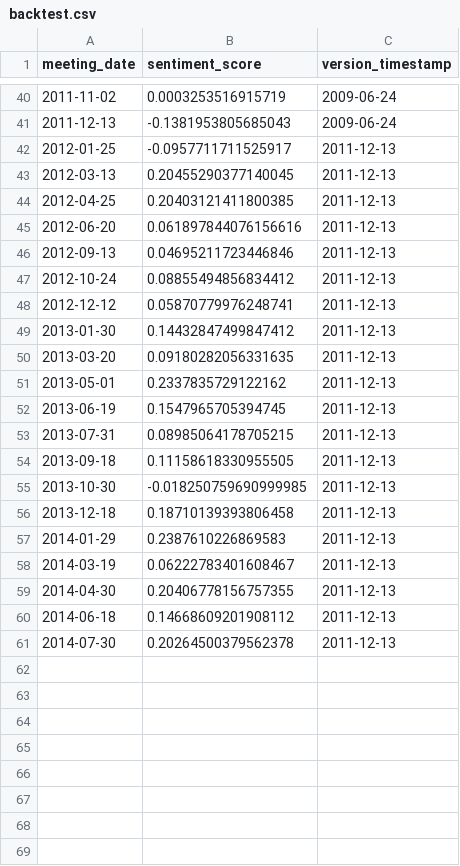
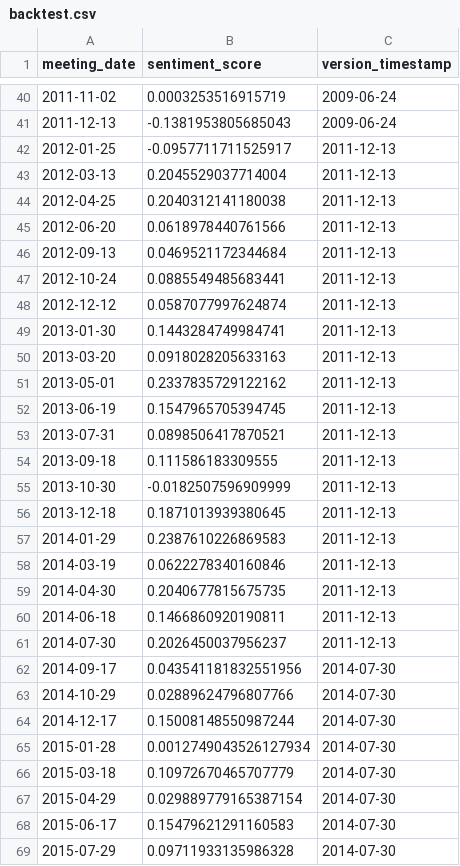
Before and after one commit to Jacob-Pang/model-registry, a CSV file: fomc/fomc_minutes_electra_savgol_bps/backtest.csv, drawn as a sheet; only a part is shown, gaps mark what is left out; the diff covers the shown part only.

```diff
--- a/fomc/fomc_minutes_electra_savgol_bps/backtest.csv
+++ b/fomc/fomc_minutes_electra_savgol_bps/backtest.csv
@@ -42,20 +42,28 @@ meeting_date,sentiment_score,version_timestamp
 2012-01-25,-0.0957711711525917,2011-12-13
-2012-03-13,0.20455290377140045,2011-12-13
-2012-04-25,0.20403121411800385,2011-12-13
-2012-06-20,0.061897844076156616,2011-12-13
-2012-09-13,0.04695211723446846,2011-12-13
-2012-10-24,0.08855494856834412,2011-12-13
-2012-12-12,0.05870779976248741,2011-12-13
-2013-01-30,0.14432847499847412,2011-12-13
-2013-03-20,0.09180282056331635,2011-12-13
+2012-03-13,0.2045529037714004,2011-12-13
+2012-04-25,0.2040312141180038,2011-12-13
+2012-06-20,0.0618978440761566,2011-12-13
+2012-09-13,0.0469521172344684,2011-12-13
+2012-10-24,0.0885549485683441,2011-12-13
+2012-12-12,0.0587077997624874,2011-12-13
+2013-01-30,0.1443284749984741,2011-12-13
+2013-03-20,0.0918028205633163,2011-12-13
 2013-05-01,0.2337835729122162,2011-12-13
 2013-06-19,0.1547965705394745,2011-12-13
-2013-07-31,0.08985064178705215,2011-12-13
-2013-09-18,0.11158618330955505,2011-12-13
-2013-10-30,-0.018250759690999985,2011-12-13
-2013-12-18,0.18710139393806458,2011-12-13
+2013-07-31,0.0898506417870521,2011-12-13
+2013-09-18,0.111586183309555,2011-12-13
+2013-10-30,-0.0182507596909999,2011-12-13
+2013-12-18,0.1871013939380645,2011-12-13
 2014-01-29,0.2387610226869583,2011-12-13
-2014-03-19,0.06222783401608467,2011-12-13
-2014-04-30,0.20406778156757355,2011-12-13
-2014-06-18,0.14668609201908112,2011-12-13
-2014-07-30,0.20264500379562378,2011-12-13
+2014-03-19,0.0622278340160846,2011-12-13
+2014-04-30,0.2040677815675735,2011-12-13
+2014-06-18,0.1466860920190811,2011-12-13
+2014-07-30,0.2026450037956237,2011-12-13
+2014-09-17,0.043541181832551956,2014-07-30
+2014-10-29,0.02889624796807766,2014-07-30
+2014-12-17,0.15008148550987244,2014-07-30
+2015-01-28,0.0012749043526127934,2014-07-30
+2015-03-18,0.10972670465707779,2014-07-30
+2015-04-29,0.029889779165387154,2014-07-30
+2015-06-17,0.15479621291160583,2014-07-30
+2015-07-29,0.09711933135986328,2014-07-30
```
Also changed, not shown: 12 added rows elsewhere in this file.
